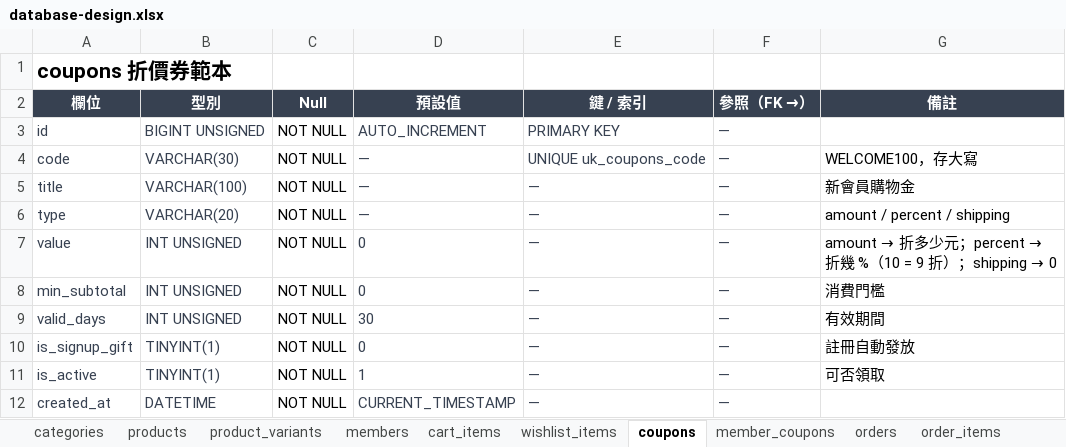
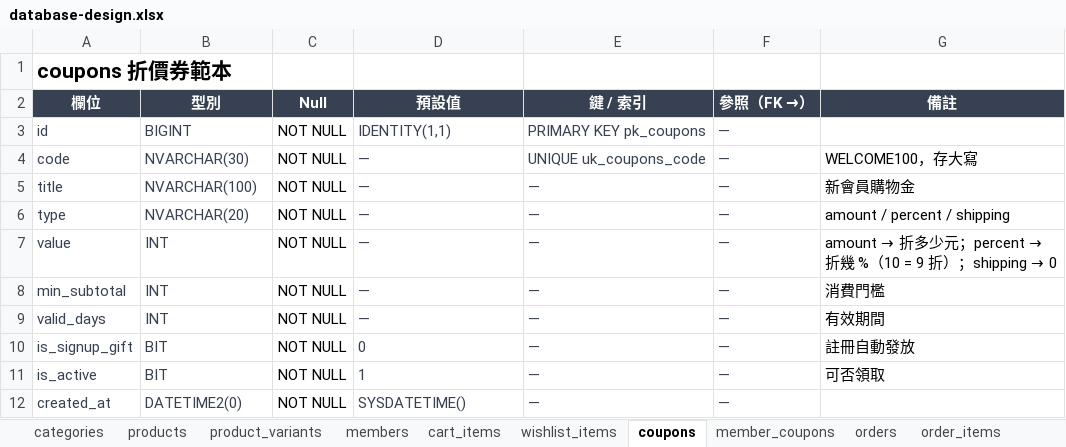
Before and after one commit to bxumsle000-cmd/Unicloth, an Excel workbook: docs/database-design.xlsx, sheet coupons, drawn as a sheet; values as stored, in another font and other column widths than the file's, no borders; the diff names each change by its address in the sheet, - before the commit and + after, or states it on an @@ line.

```diff
--- a/docs/database-design.xlsx (sheet coupons)
+++ b/docs/database-design.xlsx (sheet coupons)
-B3 (型別): BIGINT UNSIGNED
+B3 (型別): BIGINT
-D3 (預設值): AUTO_INCREMENT
+D3 (預設值): IDENTITY(1,1)
-E3 (鍵 / 索引): PRIMARY KEY
+E3 (鍵 / 索引): PRIMARY KEY pk_coupons
-B4 (型別): VARCHAR(30)
+B4 (型別): NVARCHAR(30)
-B5 (型別): VARCHAR(100)
+B5 (型別): NVARCHAR(100)
-B6 (型別): VARCHAR(20)
+B6 (型別): NVARCHAR(20)
-B7:B9 (型別): INT UNSIGNED
+B7:B9 (型別): INT
-D7:D8 (預設值): 0
+D7:D8 (預設值): —
-D9 (預設值): 30
+D9 (預設值): —
-B10:B11 (型別): TINYINT(1)
+B10:B11 (型別): BIT
-B12 (型別): DATETIME
+B12 (型別): DATETIME2(0)
-D12 (預設值): CURRENT_TIMESTAMP
+D12 (預設值): SYSDATETIME()
```
Also changed, not shown: sheet orders, sheet members, sheet products, sheet support_tickets, sheet order_items, sheet product_variants, 4 more sheets.
